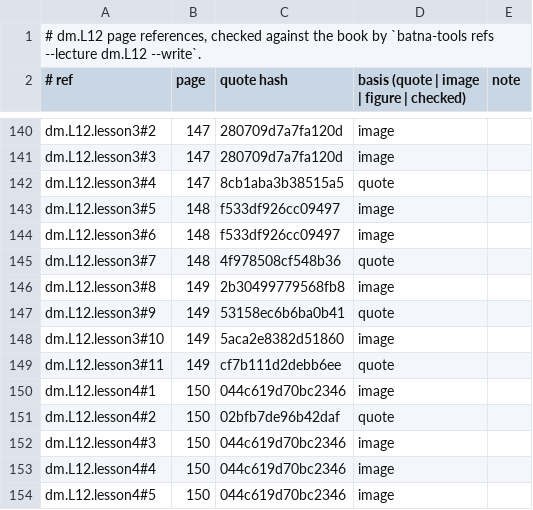
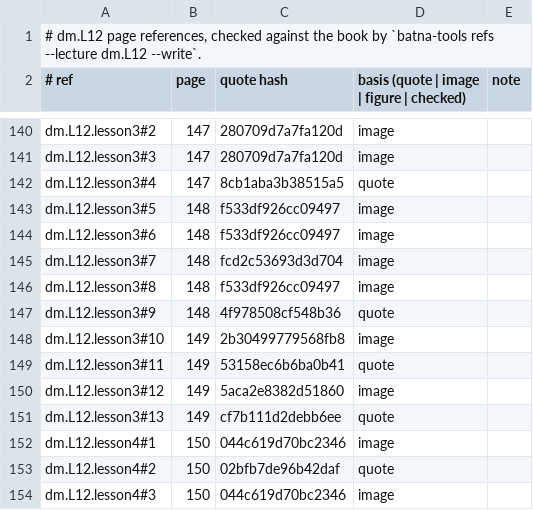
Before and after one commit to MohamedRef/Batna-app, a TSV file: content/book-refs/dm/L12.tsv, drawn as a sheet; only a part is shown, gaps mark what is left out; the shorter side is filled out with more unchanged rows.

```diff
--- a/content/book-refs/dm/L12.tsv
+++ b/content/book-refs/dm/L12.tsv
@@ -144,7 +144,9 @@ dm.L12.lesson3#5	148	f533df926cc09497	image
 dm.L12.lesson3#6	148	f533df926cc09497	image	
-dm.L12.lesson3#7	148	4f978508cf548b36	quote	
-dm.L12.lesson3#8	149	2b30499779568fb8	image	
-dm.L12.lesson3#9	149	53158ec6b6ba0b41	quote	
-dm.L12.lesson3#10	149	5aca2e8382d51860	image	
-dm.L12.lesson3#11	149	cf7b111d2debb6ee	quote	
+dm.L12.lesson3#7	148	fcd2c53693d3d704	image	
+dm.L12.lesson3#8	148	f533df926cc09497	image	
+dm.L12.lesson3#9	148	4f978508cf548b36	quote	
+dm.L12.lesson3#10	149	2b30499779568fb8	image	
+dm.L12.lesson3#11	149	53158ec6b6ba0b41	quote	
+dm.L12.lesson3#12	149	5aca2e8382d51860	image	
+dm.L12.lesson3#13	149	cf7b111d2debb6ee	quote	
 dm.L12.lesson4#1	150	044c619d70bc2346	image	
```
Also changed, not shown: 5 other files.
